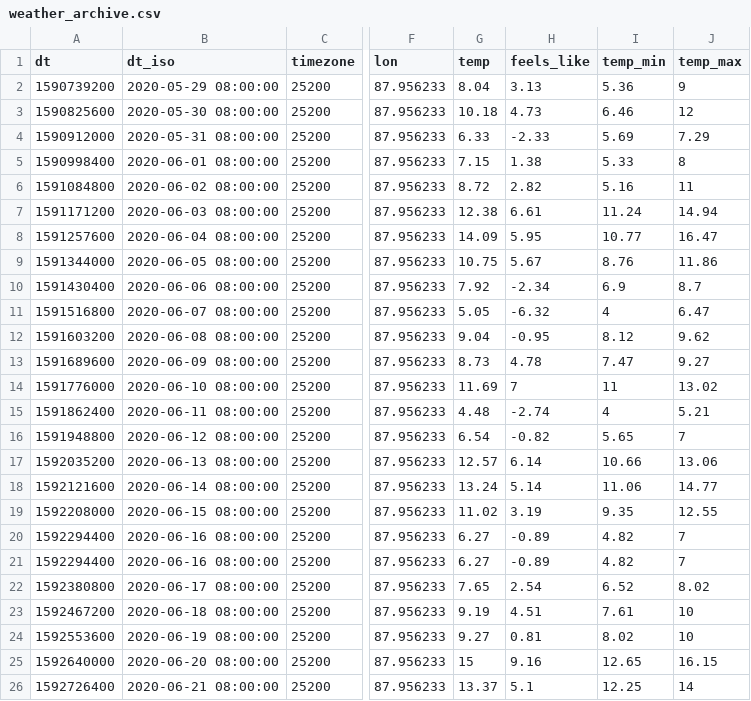
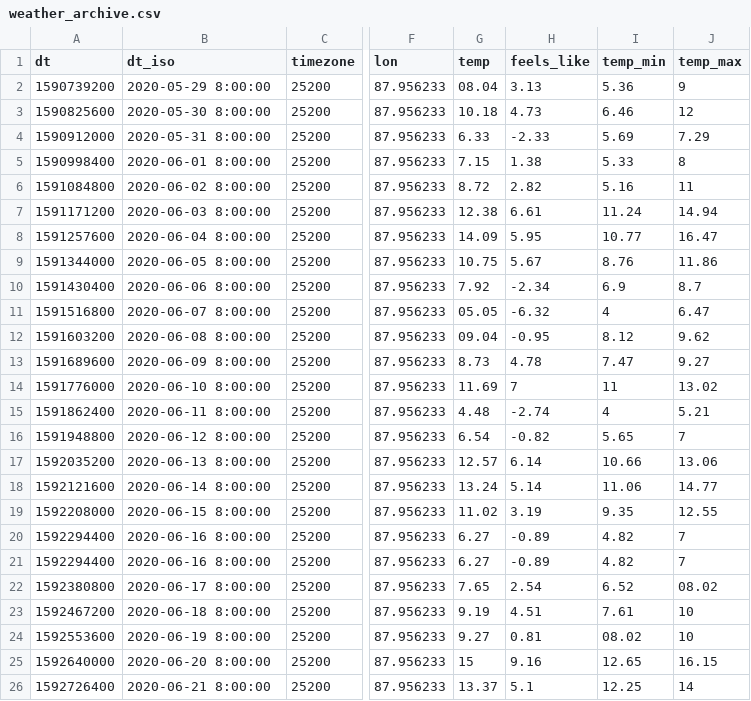
Before and after one commit to IlyaVoltov/flood, a CSV file: data/weather_archive.csv, drawn as a sheet; only a part is shown, gaps mark what is left out; the diff covers the shown part only; the diff names each change by its address in the sheet, - before the commit and + after, or states it on an @@ line.

```diff
--- a/data/weather_archive.csv
+++ b/data/weather_archive.csv
-B2 (dt_iso): 2020-05-29 08:00:00
+B2 (dt_iso): 2020-05-29 8:00:00
-G2 (temp): 8.04
+G2 (temp): 08.04
-B3 (dt_iso): 2020-05-30 08:00:00
+B3 (dt_iso): 2020-05-30 8:00:00
-B4 (dt_iso): 2020-05-31 08:00:00
+B4 (dt_iso): 2020-05-31 8:00:00
-B5 (dt_iso): 2020-06-01 08:00:00
+B5 (dt_iso): 2020-06-01 8:00:00
-B6 (dt_iso): 2020-06-02 08:00:00
+B6 (dt_iso): 2020-06-02 8:00:00
-B7 (dt_iso): 2020-06-03 08:00:00
+B7 (dt_iso): 2020-06-03 8:00:00
-B8 (dt_iso): 2020-06-04 08:00:00
+B8 (dt_iso): 2020-06-04 8:00:00
-B9 (dt_iso): 2020-06-05 08:00:00
+B9 (dt_iso): 2020-06-05 8:00:00
-B10 (dt_iso): 2020-06-06 08:00:00
+B10 (dt_iso): 2020-06-06 8:00:00
-B11 (dt_iso): 2020-06-07 08:00:00
+B11 (dt_iso): 2020-06-07 8:00:00
-G11 (temp): 5.05
+G11 (temp): 05.05
-B12 (dt_iso): 2020-06-08 08:00:00
+B12 (dt_iso): 2020-06-08 8:00:00
-G12 (temp): 9.04
+G12 (temp): 09.04
-B13 (dt_iso): 2020-06-09 08:00:00
+B13 (dt_iso): 2020-06-09 8:00:00
-B14 (dt_iso): 2020-06-10 08:00:00
+B14 (dt_iso): 2020-06-10 8:00:00
-B15 (dt_iso): 2020-06-11 08:00:00
+B15 (dt_iso): 2020-06-11 8:00:00
-B16 (dt_iso): 2020-06-12 08:00:00
+B16 (dt_iso): 2020-06-12 8:00:00
-B17 (dt_iso): 2020-06-13 08:00:00
+B17 (dt_iso): 2020-06-13 8:00:00
-B18 (dt_iso): 2020-06-14 08:00:00
+B18 (dt_iso): 2020-06-14 8:00:00
-B19 (dt_iso): 2020-06-15 08:00:00
+B19 (dt_iso): 2020-06-15 8:00:00
-B20:B21 (dt_iso): 2020-06-16 08:00:00
+B20:B21 (dt_iso): 2020-06-16 8:00:00
-B22 (dt_iso): 2020-06-17 08:00:00
+B22 (dt_iso): 2020-06-17 8:00:00
-J22 (temp_max): 8.02
+J22 (temp_max): 08.02
-B23 (dt_iso): 2020-06-18 08:00:00
+B23 (dt_iso): 2020-06-18 8:00:00
-B24 (dt_iso): 2020-06-19 08:00:00
+B24 (dt_iso): 2020-06-19 8:00:00
-I24 (temp_min): 8.02
+I24 (temp_min): 08.02
-B25 (dt_iso): 2020-06-20 08:00:00
+B25 (dt_iso): 2020-06-20 8:00:00
-B26 (dt_iso): 2020-06-21 08:00:00
+B26 (dt_iso): 2020-06-21 8:00:00
```
Also changed, not shown: 7 added rows and 10 edited cells elsewhere in this file, 1 other file.
